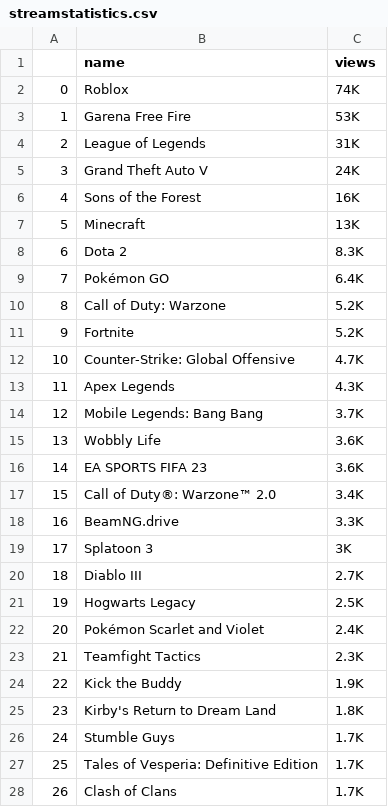
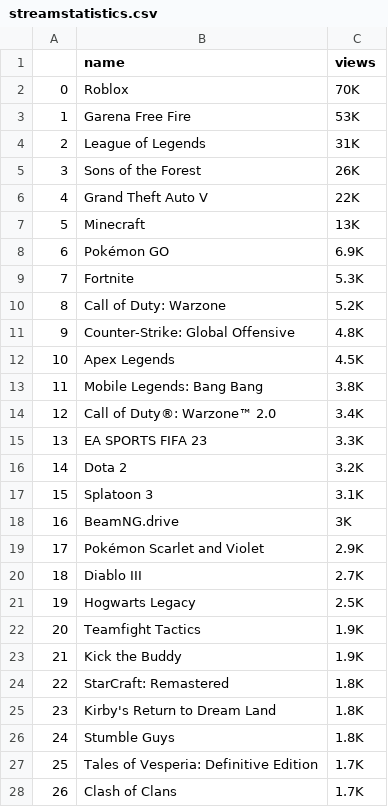
Before and after one commit to MichaelPogue/YT-Trends, a CSV file: streamstatistics.csv, drawn as a sheet; only a part is shown; removed rows and columns are numbered as before the commit, all else as after; the diff covers the shown part only; the diff names each change by its address in the sheet, - before the commit and + after, or states it on an @@ line.

```diff
--- a/streamstatistics.csv
+++ b/streamstatistics.csv
-C2 (views): 74K
+C2 (views): 70K
-row 5: 3 | Grand Theft Auto V | 24K
@@ column A renumbered between rows 5 and 50 @@
-C5 (views): 16K
+C5 (views): 26K
+row 6: 4 | Grand Theft Auto V | 22K
-row 8: 6 | Dota 2 | 8.3K
-C8 (views): 6.4K
+C8 (views): 6.9K
+row 9: 7 | Fortnite | 5.3K
-row 11: 9 | Fortnite | 5.2K
-C11 (views): 4.7K
+C11 (views): 4.8K
-C12 (views): 4.3K
+C12 (views): 4.5K
-C13 (views): 3.7K
+C13 (views): 3.8K
-row 15: 13 | Wobbly Life | 3.6K
-row 16: 14 | EA SPORTS FIFA 23 | 3.6K
-B15 (name): BeamNG.drive
+B15 (name): EA SPORTS FIFA 23
+row 16: 14 | Dota 2 | 3.2K
-C17 (views): 3K
+C17 (views): 3.1K
+row 18: 16 | BeamNG.drive | 3K
+row 19: 17 | Pokémon Scarlet and Violet | 2.9K
-row 22: 20 | Pokémon Scarlet and Violet | 2.4K
-C22 (views): 2.3K
+C22 (views): 1.9K
+row 24: 22 | StarCraft: Remastered | 1.8K
-C26 (views): 1.7K
+C26 (views): 1.8K
```
Also changed, not shown: 8 added rows, 8 removed rows, 2 moved rows and 9 edited cells elsewhere in this file, 1 other file.
